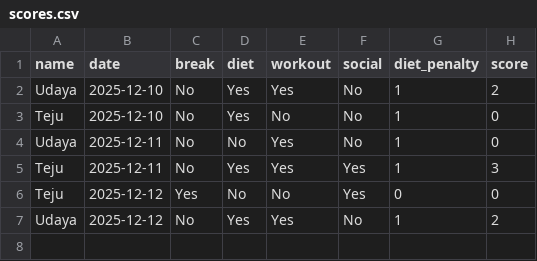
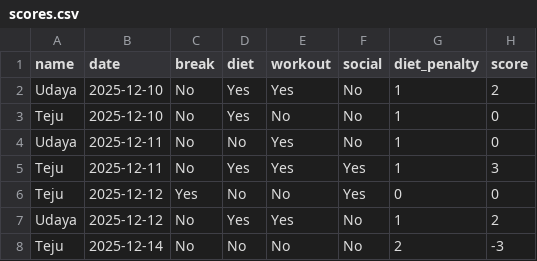
Before and after one commit to pvenkatesh578/demo, a CSV file: scores.csv, drawn as a sheet.

Commit message:
Update Teju 2025-12-14

```diff
--- a/scores.csv
+++ b/scores.csv
@@ -7 +7,2 @@ Teju,2025-12-12,Yes,No,No,Yes,0,0
 Udaya,2025-12-12,No,Yes,Yes,No,1,2
+Teju,2025-12-14,No,No,No,No,2,-3
```
